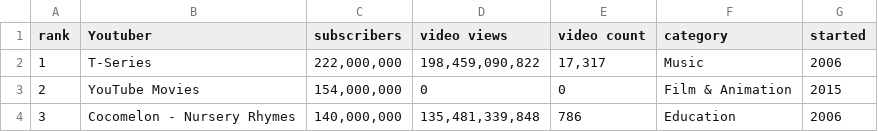
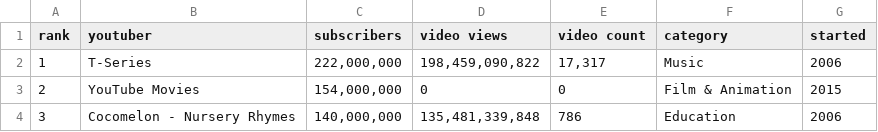
Before and after one commit to codedex-io/projects, a CSV file: projects/visualize-youtube-data-with-plotly/most_subscribed_youtube_channels.csv, drawn as a sheet; only a part is shown.

Commit message:
Update most_subscribed_youtube_channels.csv

```diff
--- a/projects/visualize-youtube-data-with-plotly/most_subscribed_youtube_channels.csv
+++ b/projects/visualize-youtube-data-with-plotly/most_subscribed_youtube_channels.csv
@@ -1,2 +1,2 @@
-rank,Youtuber,subscribers,video views,video count,category,started
+rank,youtuber,subscribers,video views,video count,category,started
 1,T-Series,"222,000,000","198,459,090,822","17,317",Music,2006
```
